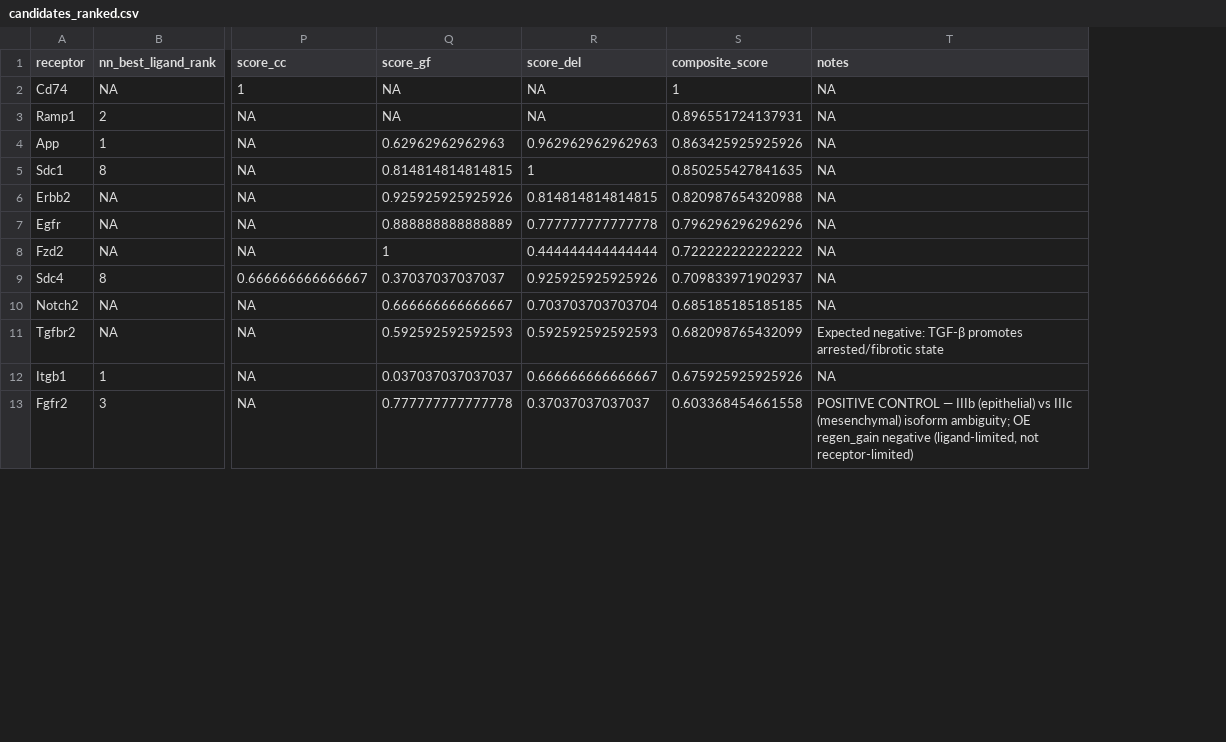
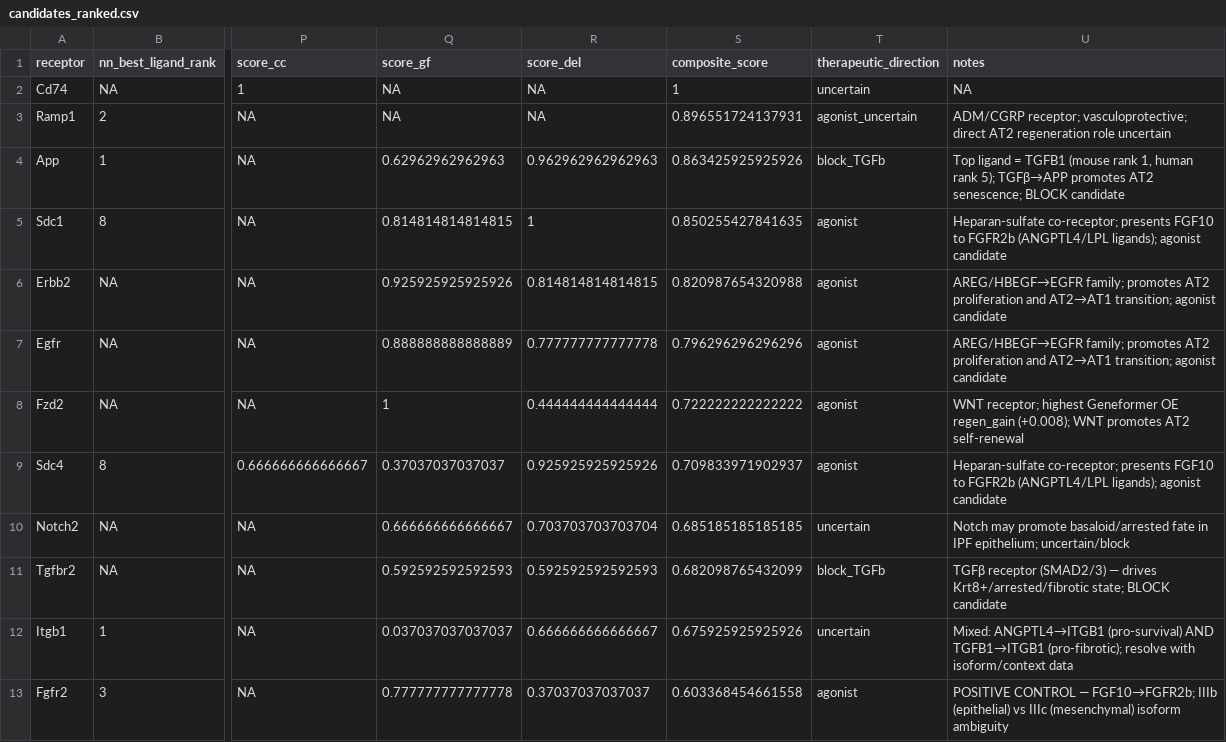
Before and after one commit to XiaoCheng2776/CL_IPF_Target_prediction, a CSV file: results/candidates_ranked.csv, drawn as a sheet; only a part is shown, gaps mark what is left out; addresses are those after the commit; the diff covers the shown part only; the diff names each change by its address in the sheet, - before the commit and + after, or states it on an @@ line.

```diff
--- a/results/candidates_ranked.csv
+++ b/results/candidates_ranked.csv
+column T (therapeutic_direction), rows 2-13: uncertain | agonist_uncertain | block_TGFb | agonist | agonist | agonist | agonist | agonist | uncertain | block_TGFb | uncertain | agonist
-U3 (notes): NA
+U3 (notes): ADM/CGRP receptor; vasculoprotective; direct AT2 regeneration role uncertain
-U4 (notes): NA
+U4 (notes): Top ligand = TGFB1 (mouse rank 1, human rank 5); TGFβ→APP promotes AT2 senescence; BLOCK candidate
-U5 (notes): NA
+U5 (notes): Heparan-sulfate co-receptor; presents FGF10 to FGFR2b (ANGPTL4/LPL ligands); agonist candidate
-U6:U7 (notes): NA
+U6:U7 (notes): AREG/HBEGF→EGFR family; promotes AT2 proliferation and AT2→AT1 transition; agonist candidate
-U8 (notes): NA
+U8 (notes): WNT receptor; highest Geneformer OE regen_gain (+0.008); WNT promotes AT2 self-renewal
-U9 (notes): NA
+U9 (notes): Heparan-sulfate co-receptor; presents FGF10 to FGFR2b (ANGPTL4/LPL ligands); agonist candidate
-U10 (notes): NA
+U10 (notes): Notch may promote basaloid/arrested fate in IPF epithelium; uncertain/block
-U11 (notes): Expected negative: TGF-β promotes arrested/fibrotic state
+U11 (notes): TGFβ receptor (SMAD2/3) — drives Krt8+/arrested/fibrotic state; BLOCK candidate
-U12 (notes): NA
+U12 (notes): Mixed: ANGPTL4→ITGB1 (pro-survival) AND TGFB1→ITGB1 (pro-fibrotic); resolve with isoform/context data
-U13 (notes): …CONTROL — IIIb (epithelial) vs IIIc (mesenchymal) isoform ambiguity; OE regen_gain negative (ligand-limited, not receptor-limited)
+U13 (notes): …CONTROL — FGF10→FGFR2b; IIIb (epithelial) vs IIIc (mesenchymal) isoform ambiguity
```
Also changed, not shown: 9 edited cells elsewhere in this file, 2 other files.
